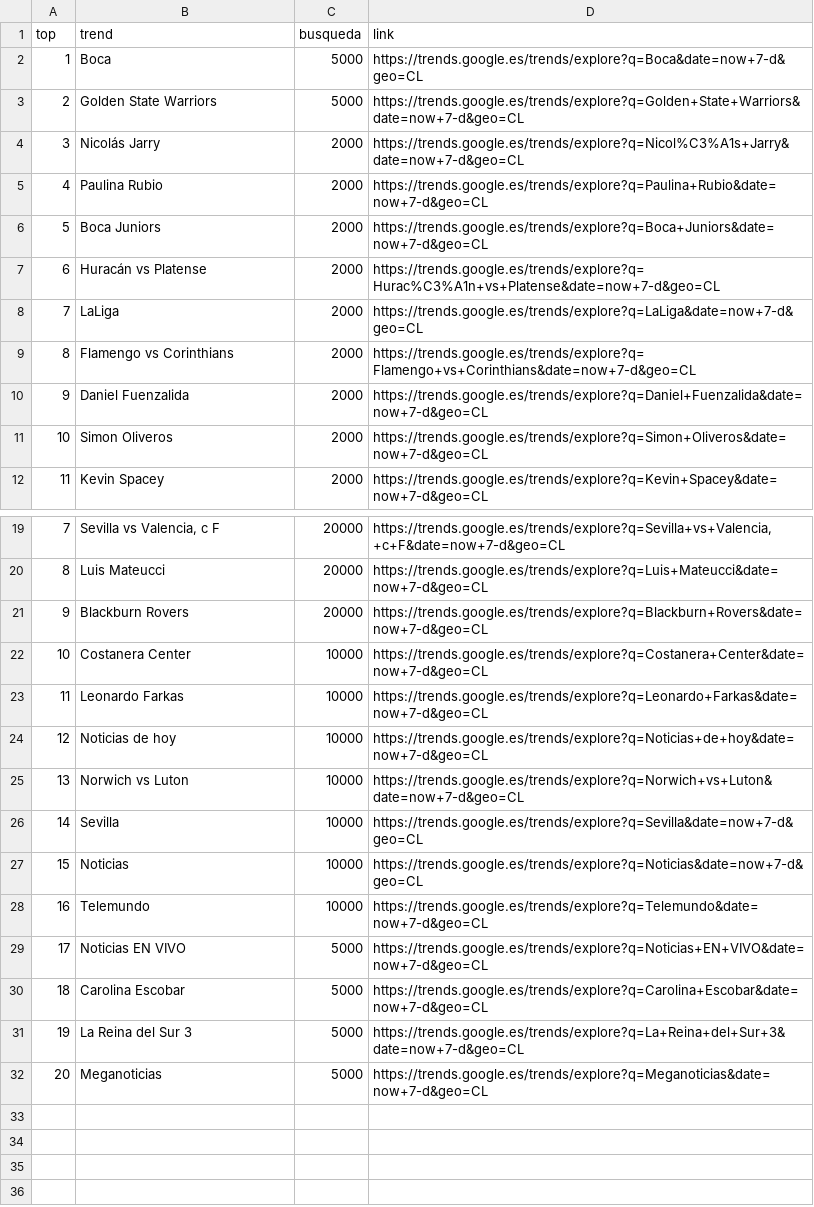
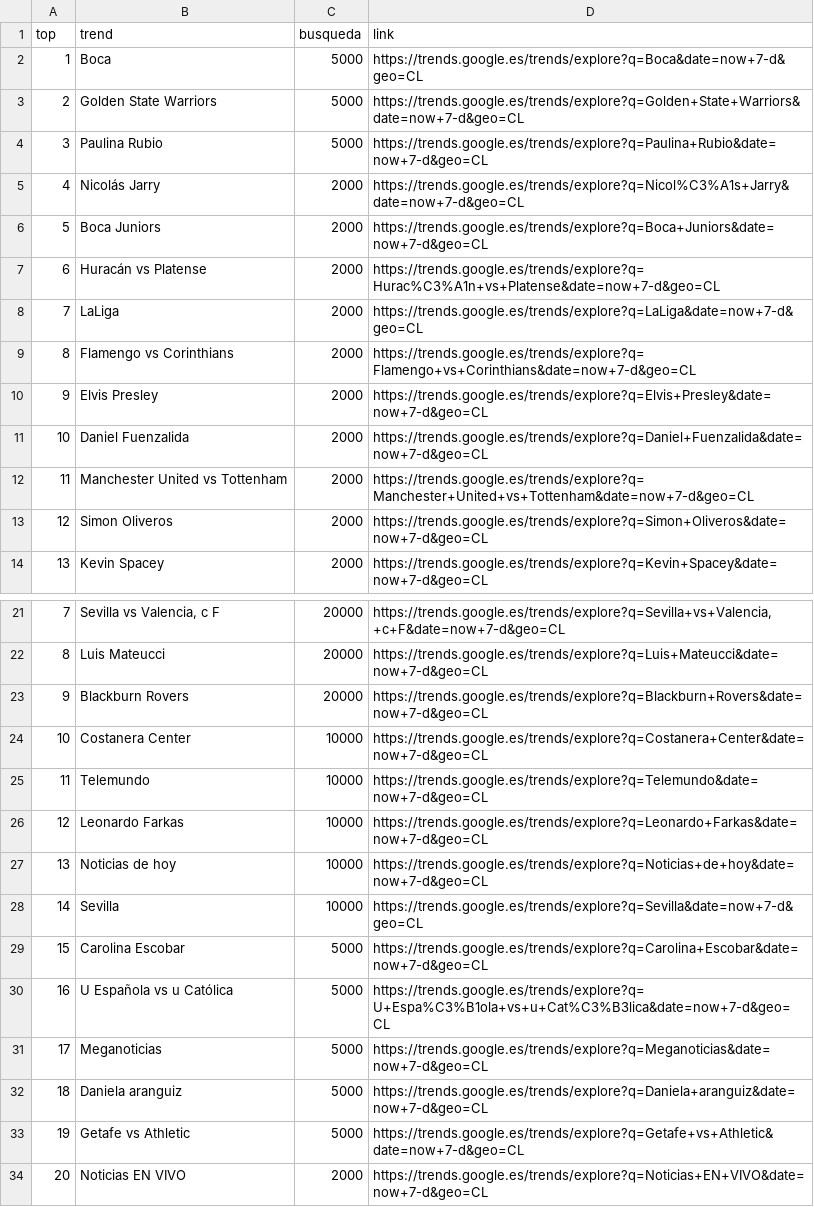
Before and after one commit to cristian-data-science/social_spider_app, a CSV file: resultados/google.csv, drawn as a sheet; only a part is shown, gaps mark what is left out; removed rows and columns are numbered as before the commit, all else as after; the diff names each change by its address in the sheet, - before the commit and + after, or states it on an @@ line.

Commit message:
results update

```diff
--- a/resultados/google.csv
+++ b/resultados/google.csv
+row 4: 3 | Paulina Rubio | 5000 | https://trends.google.es/trends/explore?q=Paulina+Rubio&date=now+7-d&geo=CL
@@ column A (top) renumbered between rows 5 and 31 @@
-row 5: 4 | Paulina Rubio | 2000 | https://trends.google.es/trends/explore?q=Paulina+Rubio&date=now+7-d&geo=CL
+row 10: 9 | Elvis Presley | 2000 | https://trends.google.es/trends/explore?q=Elvis+Presley&date=now+7-d&geo=CL
+row 12: 11 | Manchester United vs Tottenham | 2000 | https://trends.google.es/trends/explore?q=Manchester+United+vs+Tottenham&date=now+7-d&geo=CL
@@ row 28 moved to row 25: 11 @@
-row 25: 13 | Norwich vs Luton | 10000 | https://trends.google.es/trends/explore?q=Norwich+vs+Luton&date=now+7-d&geo=CL
-row 27: 15 | Noticias | 10000 | https://trends.google.es/trends/explore?q=Noticias&date=now+7-d&geo=CL
-row 29: 17 | Noticias EN VIVO | 5000 | https://trends.google.es/trends/explore?q=Noticias+EN+VIVO&date=now+7-d&geo=CL
-row 31: 19 | La Reina del Sur 3 | 5000 | https://trends.google.es/trends/explore?q=La+Reina+del+Sur+3&date=now+7-d&geo=CL
+row 30: 16 | U Española vs u Católica | 5000 | https://trends.google.es/trends/explore?q=U+Espa%C3%B1ola+vs+u+Cat%C3%B3lica&date=now+7-d&geo=CL
+row 32: 18 | Daniela aranguiz | 5000 | https://trends.google.es/trends/explore?q=Daniela+aranguiz&date=now+7-d&geo=CL
+row 33: 19 | Getafe vs Athletic | 5000 | https://trends.google.es/trends/explore?q=Getafe+vs+Athletic&date=now+7-d&geo=CL
+row 34: 20 | Noticias EN VIVO | 2000 | https://trends.google.es/trends/explore?q=Noticias+EN+VIVO&date=now+7-d&geo=CL
```
Also changed, not shown: resultados/twitter.csv, resultados/youtube.csv.
